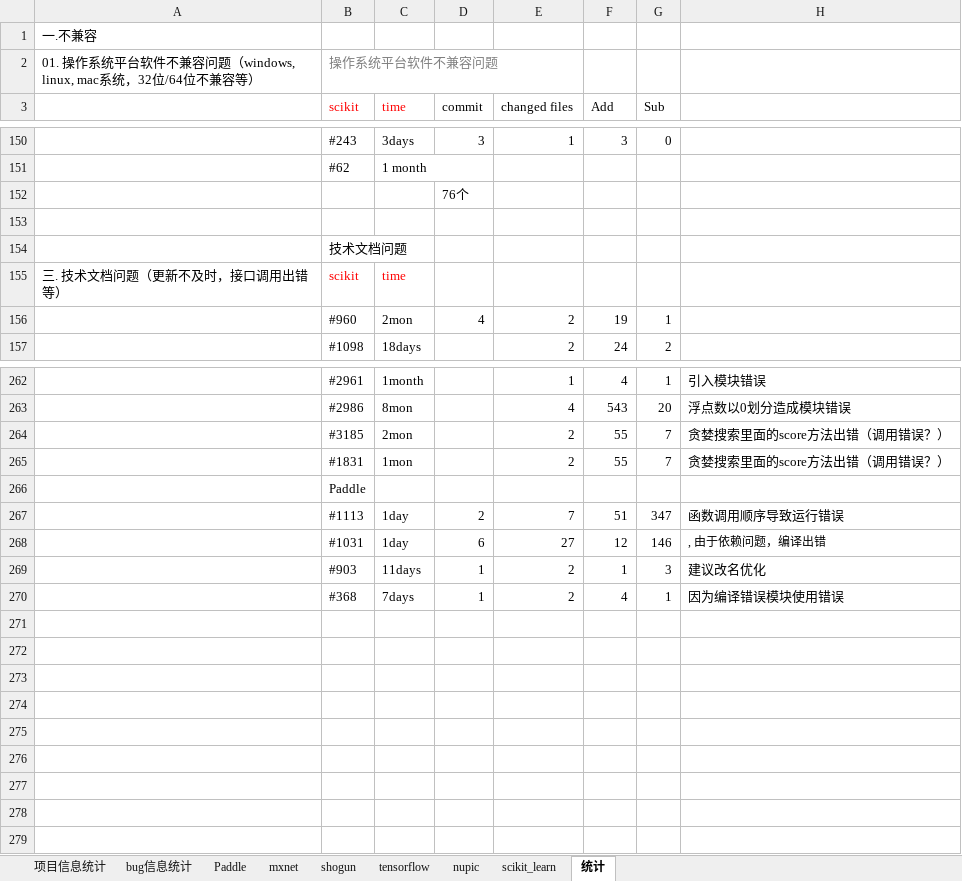
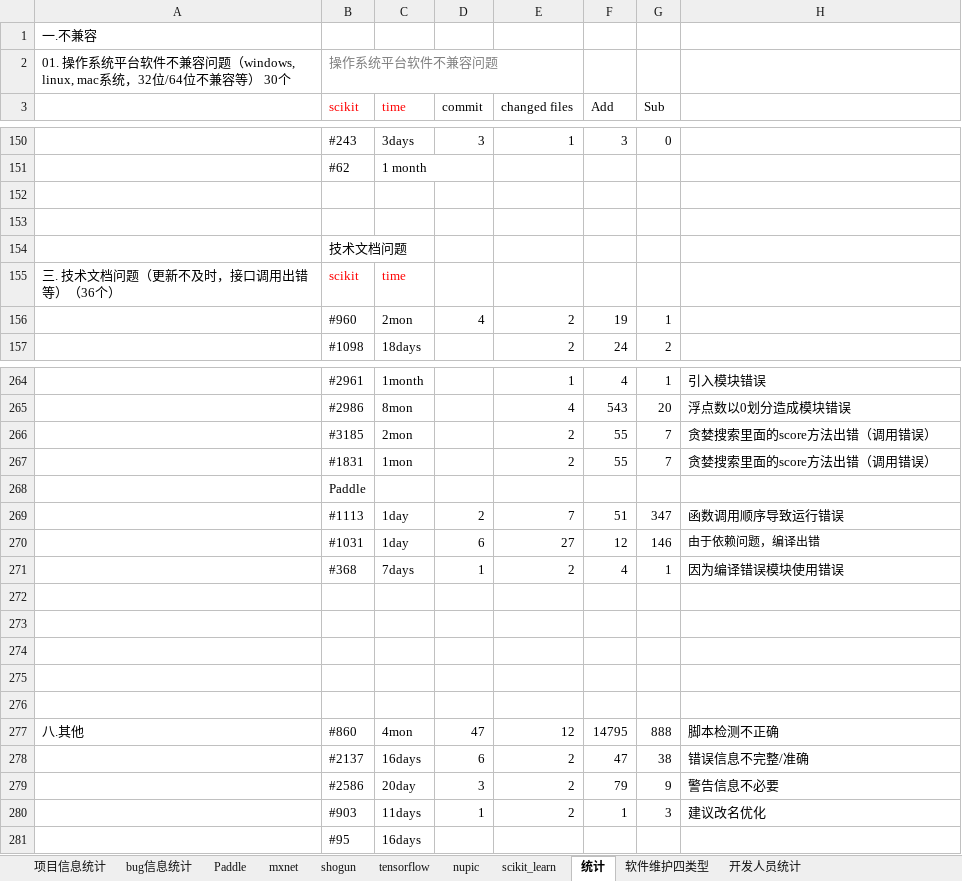
Before and after one commit to YZU-RiSAME/ML_project_analysis, an Excel workbook: 数据分析/项目统计信息表（李亘杰）.xlsx, sheet 统计, drawn as a sheet; only a part is shown, gaps mark what is left out; values as stored, in another font and other column widths than the file's, no borders; addresses are those after the commit; the diff covers the shown part only; the diff names each change by its address in the sheet, - before the commit and + after, or states it on an @@ line.

```diff
--- a/数据分析/项目统计信息表（李亘杰）.xlsx (sheet 统计)
+++ b/数据分析/项目统计信息表（李亘杰）.xlsx (sheet 统计)
+sheet tab: 软件维护四类型
+sheet tab: 开发人员统计
-A2: …兼容等）
+A2: …兼容等） 30个
-D152 (commit): 76个
+D152 (commit): (empty)
-A155: 三. 技术文档问题（更新不及时，接口调用出错等）
+A155: 三. 技术文档问题（更新不及时，接口调用出错等）（36个）
-H266:H267: 贪婪搜索里面的score方法出错（调用错误？）
+H266:H267: 贪婪搜索里面的score方法出错（调用错误）
-H270: , 由于依赖问题，编译出错
+H270: 由于依赖问题，编译出错
@@ row 270 moved to row 271: #368 @@
+row 272: (empty)
+row 273: (empty)
+row 274: (empty)
+row 275: (empty)
+row 276: (empty)
+row 277: 八.其他 | #860 | 4mon | 47 | 12 | 14795 | 888 | 脚本检测不正确
@@ row 257 moved to row 278: #2137 @@
@@ row 258 moved to row 279: #2586 @@
@@ row 204 moved to row 281: #95 @@
```
Also changed, not shown: 7 added rows, 2 removed rows, 3 moved rows and 21 edited cells elsewhere in this sheet.
